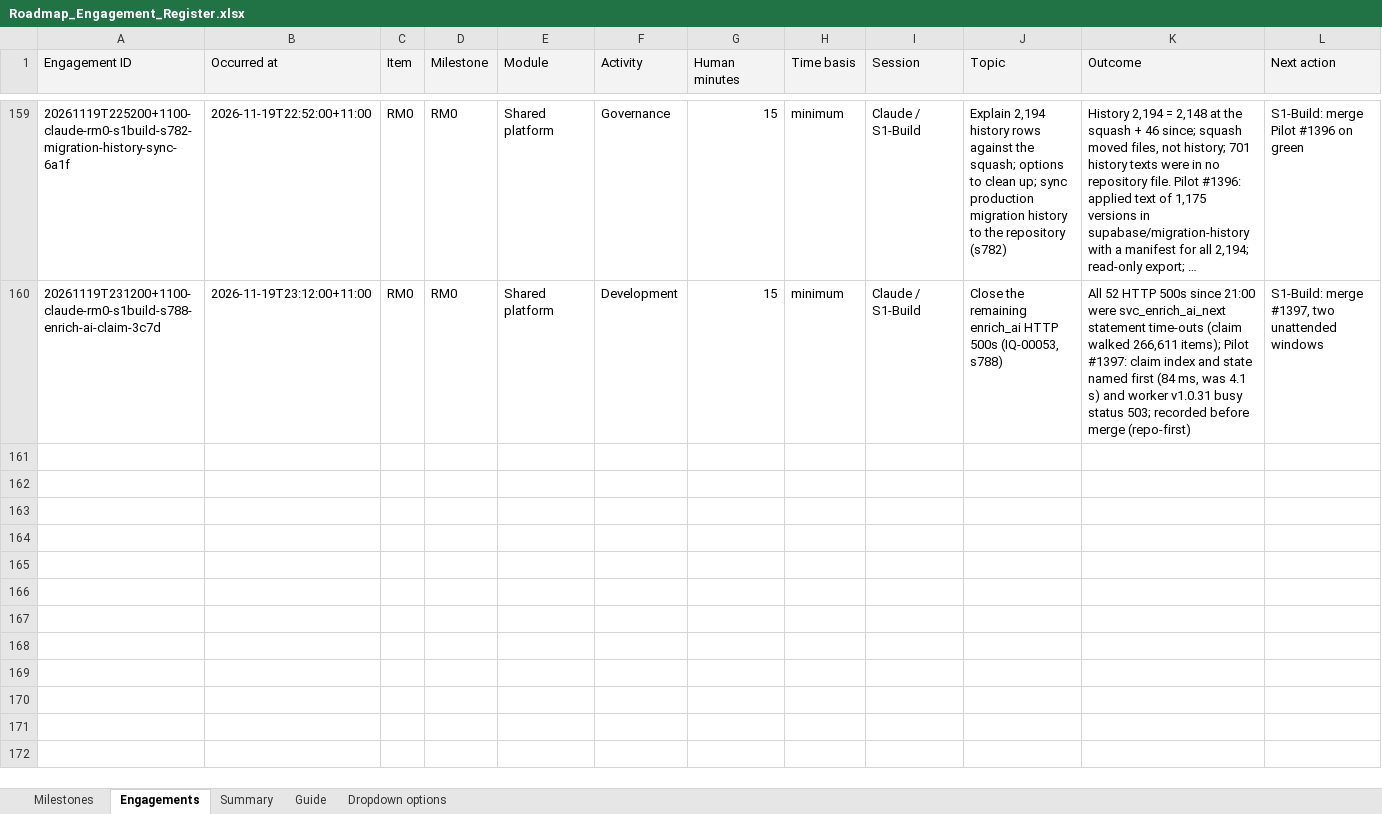
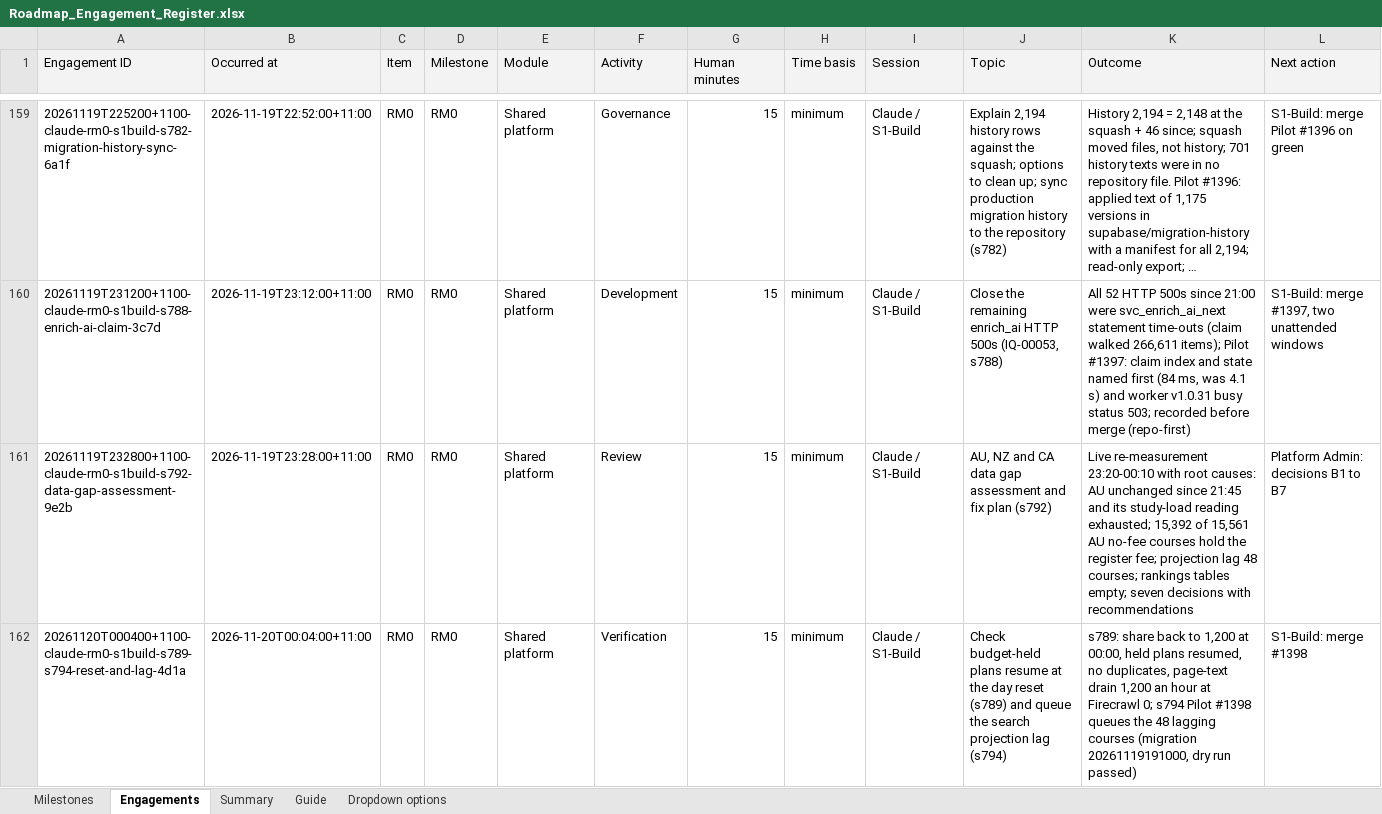
Before and after one commit to msinghbs-ai/coursefinder-admin, an Excel workbook: docs/Roadmap/2026-01/Roadmap_Engagement_Register.xlsx, sheet Engagements, drawn as a sheet; only a part is shown, gaps mark what is left out; long unchanged cells end in …; values as stored, in another font and other column widths than the file's, no borders; rows hold the shown columns only; the diff names each change by its address in the sheet, - before the commit and + after, or states it on an @@ line.

```diff
--- a/docs/Roadmap/2026-01/Roadmap_Engagement_Register.xlsx (sheet Engagements)
+++ b/docs/Roadmap/2026-01/Roadmap_Engagement_Register.xlsx (sheet Engagements)
+row 161: 20261119T232800+1100-claude-rm0-s1build-s792-data-gap-assessment-9e2b | 2026-11-19T23:28:00+11:00 | RM0 | RM0 | Shared platform | Review | 15 | minimum | Claude / S1-Build | AU, NZ and CA data gap assessment and fix plan (s792) | Live re-measurement 23:20-00:10 with root causes: AU unchanged since 21:45 and its study-load reading exhausted; 15,392 of 15,561 AU no-fee courses hold the register fee; projection lag 48 courses; rankings tables empty; seven decisions with recommendations | Platform Admin: decisions B1 to B7
+row 162: 20261120T000400+1100-claude-rm0-s1build-s789-s794-reset-and-lag-4d1a | 2026-11-20T00:04:00+11:00 | RM0 | RM0 | Shared platform | Verification | 15 | minimum | Claude / S1-Build | Check budget-held plans resume at the day reset (s789) and queue the search projection lag (s794) | s789: share back to 1,200 at 00:00, held plans resumed, no duplicates, page-text drain 1,200 an hour at Firecrawl 0; s794 Pilot #1398 queues the 48 lagging courses (migration 20261119191000, dry run passed) | S1-Build: merge #1398
```
Also changed, not shown: 9 other files.
